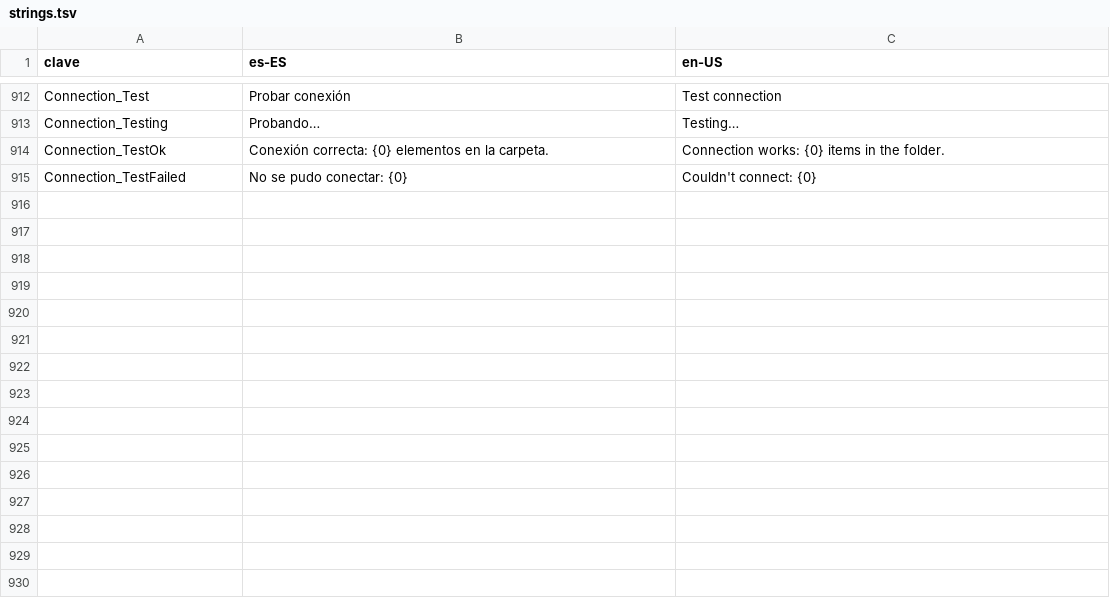
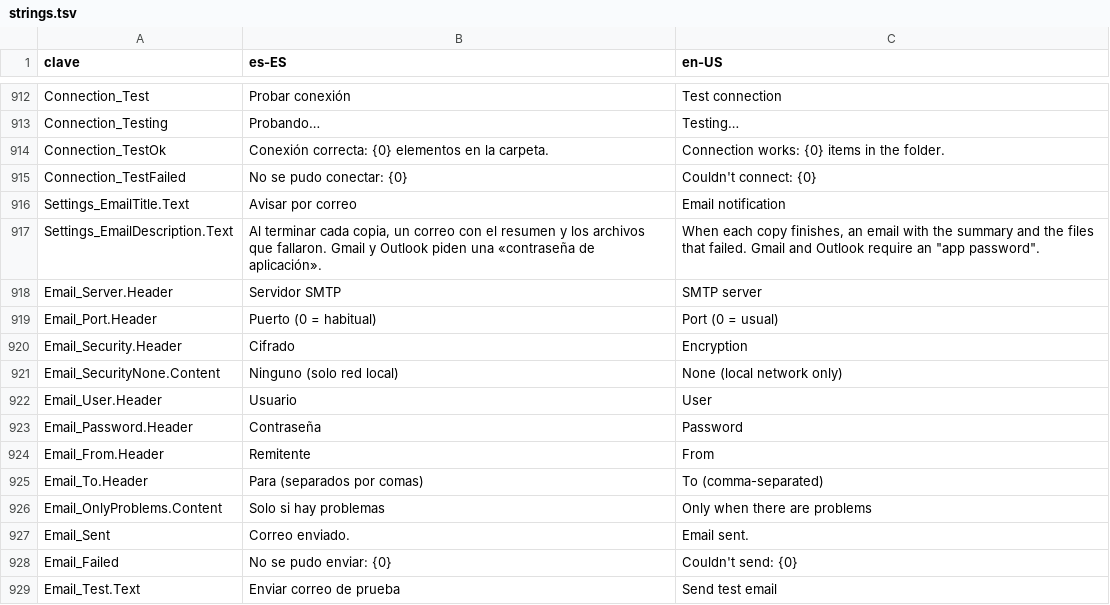
Before and after one commit to cbatista96/MegaCopier, a TSV file: tools/Strings/strings.tsv, drawn as a sheet; only a part is shown, gaps mark what is left out.

Commit message:
Avisos por correo
- Cliente SMTP propio (SmtpClient de .NET está desaconsejado y no admite el
  puerto 465): STARTTLS (587), TLS directo (465) o sin cifrar; AUTH PLAIN o
  LOGIN; asunto y texto en UTF-8.
- Al terminar cada copia (o solo si hay problemas): el resumen como asunto y,
  en el cuerpo, de dónde a dónde y los archivos que fallaron.
- Ajustes: servidor, puerto, cifrado, usuario, remitente, destinatarios y
  "Enviar correo de prueba"; la contraseña va al Administrador de
  credenciales. En modo de prueba, las contraseñas solo en memoria.
- Tests con un servidor SMTP de prueba (231).

```diff
--- a/tools/Strings/strings.tsv
+++ b/tools/Strings/strings.tsv
@@ -915 +915,15 @@ Connection_TestOk	Conexión correcta: {0} elementos en la carpeta.	Connection wo
 Connection_TestFailed	No se pudo conectar: {0}	Couldn't connect: {0}
+Settings_EmailTitle.Text	Avisar por correo	Email notification
+Settings_EmailDescription.Text	Al terminar cada copia, un correo con el resumen y los archivos que fallaron. Gmail y Outlook piden una «contraseña de aplicación».	When each copy finishes, an email with the summary and the files that failed. Gmail and Outlook require an "app password".
+Email_Server.Header	Servidor SMTP	SMTP server
+Email_Port.Header	Puerto (0 = habitual)	Port (0 = usual)
+Email_Security.Header	Cifrado	Encryption
+Email_SecurityNone.Content	Ninguno (solo red local)	None (local network only)
+Email_User.Header	Usuario	User
+Email_Password.Header	Contraseña	Password
+Email_From.Header	Remitente	From
+Email_To.Header	Para (separados por comas)	To (comma-separated)
+Email_OnlyProblems.Content	Solo si hay problemas	Only when there are problems
+Email_Sent	Correo enviado.	Email sent.
+Email_Failed	No se pudo enviar: {0}	Couldn't send: {0}
+Email_Test.Text	Enviar correo de prueba	Send test email
```
Also changed, not shown: tools/Strings/i18n/fr-FR.tsv, tools/Strings/i18n/ja-JP.tsv, 32 other files.
